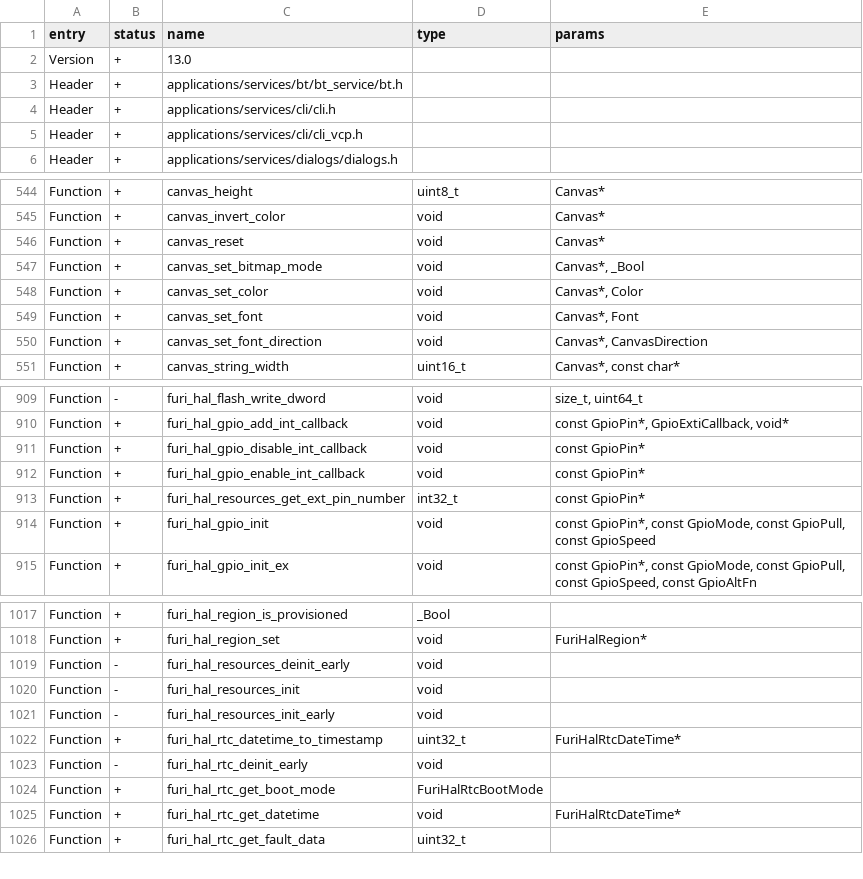
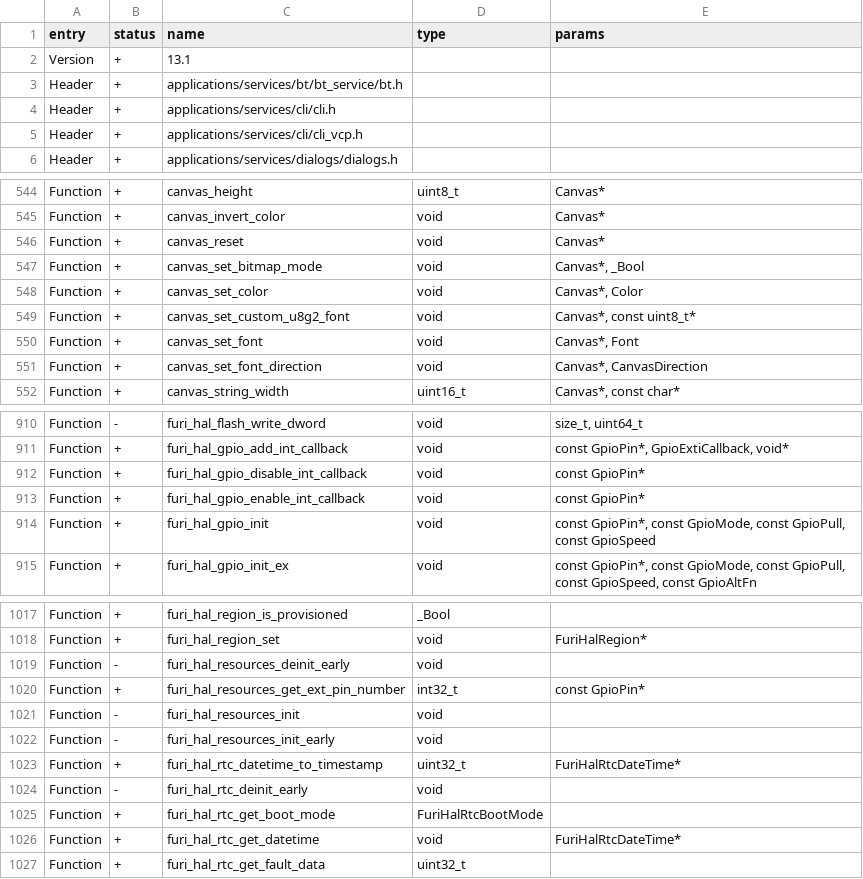
Before and after one commit to Gustav-png/Moon-Firmware, a CSV file: firmware/targets/f18/api_symbols.csv, drawn as a sheet; only a part is shown, gaps mark what is left out.

Commit message:
Custom font set function (#2261)
* custom font set function
* update API symbols
* add example of custom font usage
* delete u8g2 dependency in example custom font
* rename to canvas_set_custom_u8g2_font
* now change the name in ALL places

Co-authored-by: あく <alleteam@gmail.com>
Co-authored-by: hedger <hedger@users.noreply.github.com>

```diff
--- a/firmware/targets/f18/api_symbols.csv
+++ b/firmware/targets/f18/api_symbols.csv
@@ -1,3 +1,3 @@
 entry,status,name,type,params
-Version,+,13.0,,
+Version,+,13.1,,
 Header,+,applications/services/bt/bt_service/bt.h,,
@@ -548,2 +548,3 @@ Function,+,canvas_set_bitmap_mode,void,"Canvas*, _Bool"
 Function,+,canvas_set_color,void,"Canvas*, Color"
+Function,+,canvas_set_custom_u8g2_font,void,"Canvas*, const uint8_t*"
 Function,+,canvas_set_font,void,"Canvas*, Font"
@@ -912,3 +913,2 @@ Function,+,furi_hal_gpio_disable_int_callback,void,const GpioPin*
 Function,+,furi_hal_gpio_enable_int_callback,void,const GpioPin*
-Function,+,furi_hal_resources_get_ext_pin_number,int32_t,const GpioPin*
 Function,+,furi_hal_gpio_init,void,"const GpioPin*, const GpioMode, const GpioPull, const GpioSpeed"
@@ -1019,2 +1019,3 @@ Function,+,furi_hal_region_set,void,FuriHalRegion*
 Function,-,furi_hal_resources_deinit_early,void,
+Function,+,furi_hal_resources_get_ext_pin_number,int32_t,const GpioPin*
 Function,-,furi_hal_resources_init,void,
```
Also changed, not shown: firmware/targets/f7/api_symbols.csv, 4 other files.
